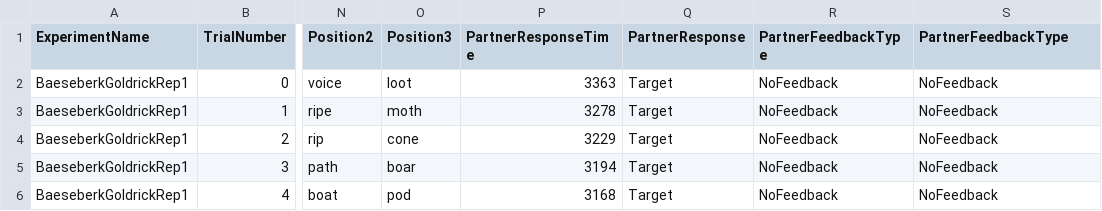
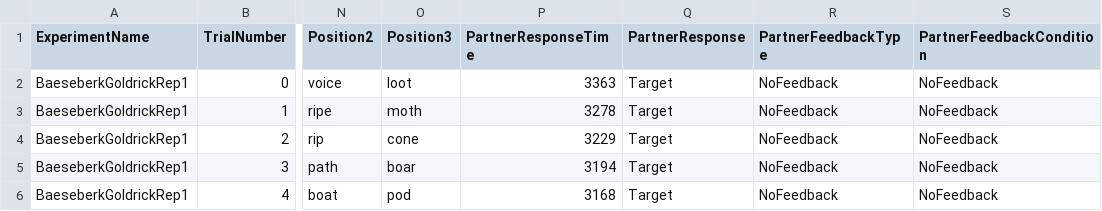
Before and after one commit to ebuz/BuzEtAl2016_experimental_code, a CSV file: stimuli.csv, drawn as a sheet; only a part is shown, gaps mark what is left out; the diff names each change by its address in the sheet, - before the commit and + after, or states it on an @@ line.

```diff
--- a/stimuli.csv
+++ b/stimuli.csv
-S1: PartnerFeedbackType
+S1: PartnerFeedbackCondition
```
Also changed, not shown: 6 other files.
